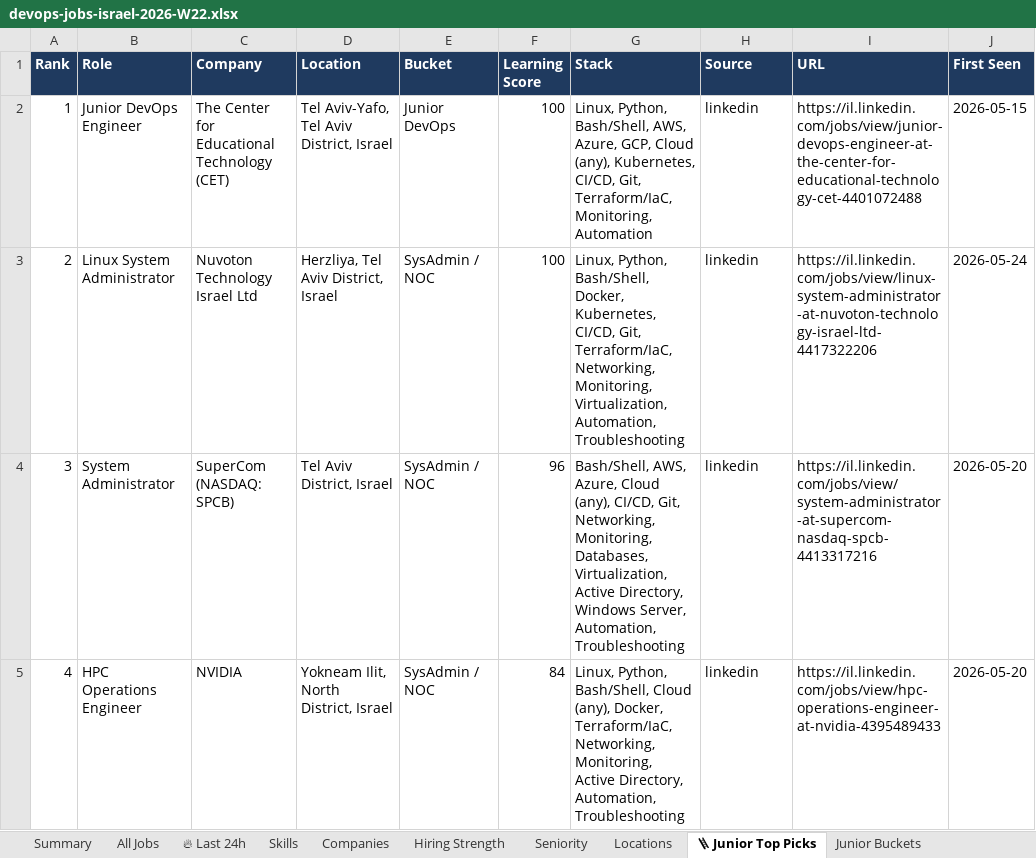
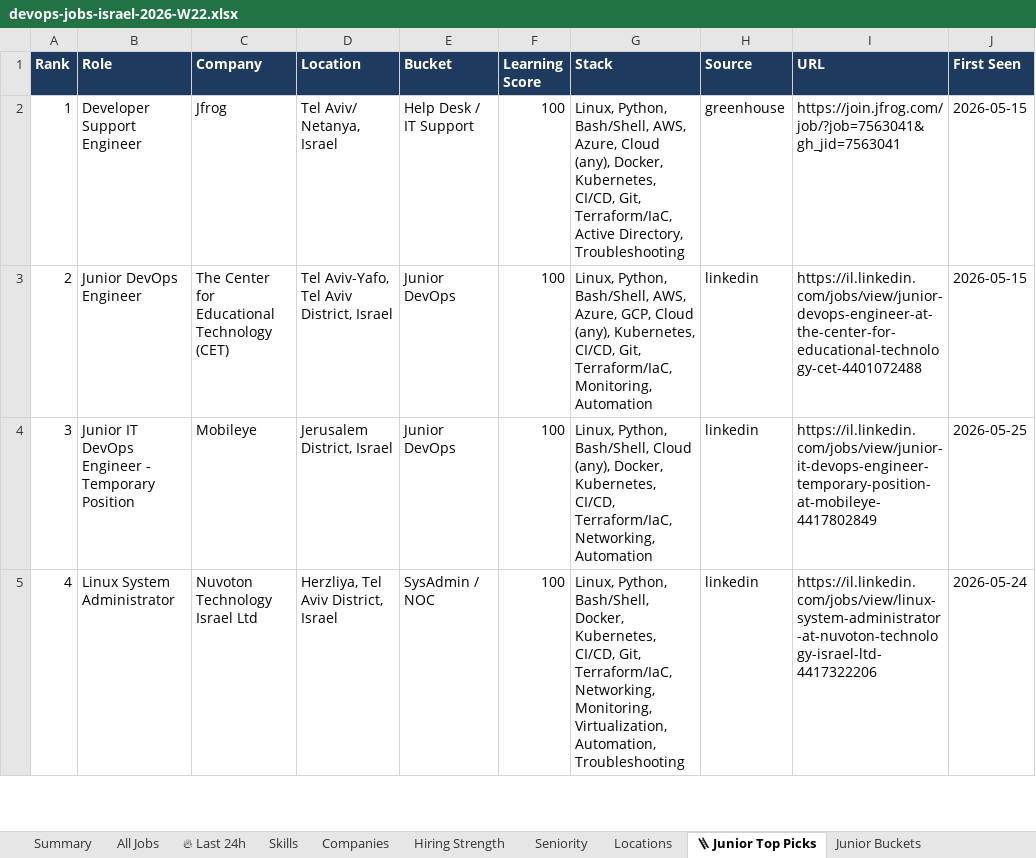
Before and after one commit to OrelBello/devops-market-data, an Excel workbook: reports/devops-jobs-israel-2026-W22.xlsx, sheet 🪜 Junior Top Picks, drawn as a sheet; only a part is shown; values as stored, in another font and other column widths than the file's, no borders; the diff covers the shown part only; the diff names each change by its address in the sheet, - before the commit and + after, or states it on an @@ line.

```diff
--- a/reports/devops-jobs-israel-2026-W22.xlsx (sheet 🪜 Junior Top Picks)
+++ b/reports/devops-jobs-israel-2026-W22.xlsx (sheet 🪜 Junior Top Picks)
-B2 (Role): Junior DevOps Engineer
+B2 (Role): Developer Support Engineer
-C2 (Company): The Center for Educational Technology (CET)
+C2 (Company): Jfrog
-D2 (Location): Tel Aviv-Yafo, Tel Aviv District, Israel
+D2 (Location): Tel Aviv/ Netanya, Israel
-E2 (Bucket): Junior DevOps
+E2 (Bucket): Help Desk / IT Support
-G2 (Stack): …AWS, Azure, GCP, Cloud (any), Kubernetes, CI/CD, Git, Terraform/IaC, Monitoring, Automation
+G2 (Stack): …AWS, Azure, Cloud (any), Docker, Kubernetes, CI/CD, Git, Terraform/IaC, Active Directory, Troubleshooting
-H2 (Source): linkedin
+H2 (Source): greenhouse
-I2 (URL): https://il.linkedin.com/jobs/view/junior-devops-engineer-at-the-center-for-educational-technology-cet-4401072488
+I2 (URL): https://join.jfrog.com/job/?job=7563041&gh_jid=7563041
-B3 (Role): Linux System Administrator
+B3 (Role): Junior DevOps Engineer
-C3 (Company): Nuvoton Technology Israel Ltd
+C3 (Company): The Center for Educational Technology (CET)
-D3 (Location): Herzliya, Tel Aviv District, Israel
+D3 (Location): Tel Aviv-Yafo, Tel Aviv District, Israel
-E3:E4 (Bucket): SysAdmin / NOC
+E3:E4 (Bucket): Junior DevOps
-G3 (Stack): …Python, Bash/Shell, Docker, Kubernetes, CI/CD, Git, Terraform/IaC, Networking, Monitoring, Virtualization, Automation, Troubleshooting
+G3 (Stack): …Python, Bash/Shell, AWS, Azure, GCP, Cloud (any), Kubernetes, CI/CD, Git, Terraform/IaC, Monitoring, Automation
-I3 (URL): https://il.linkedin.com/jobs/view/linux-system-administrator-at-nuvoton-technology-israel-ltd-4417322206
+I3 (URL): https://il.linkedin.com/jobs/view/junior-devops-engineer-at-the-center-for-educational-technology-cet-4401072488
-J3 (First Seen): 2026-05-24
+J3 (First Seen): 2026-05-15
-B4 (Role): System Administrator
+B4 (Role): Junior IT DevOps Engineer - Temporary Position
-C4 (Company): SuperCom (NASDAQ: SPCB)
+C4 (Company): Mobileye
-D4 (Location): Tel Aviv District, Israel
+D4 (Location): Jerusalem District, Israel
-F4 (Learning Score): 96
+F4 (Learning Score): 100
-G4 (Stack): Bash/Shell, AWS, Azure, Cloud (any), CI/CD, Git, Networking, Monitoring, Databases, Virtualization, Active Directory, Windows Server, Automation, Troubleshooting
+G4 (Stack): Linux, Python, Bash/Shell, Cloud (any), Docker, Kubernetes, CI/CD, Terraform/IaC, Networking, Automation
-I4 (URL): https://il.linkedin.com/jobs/view/system-administrator-at-supercom-nasdaq-spcb-4413317216
+I4 (URL): https://il.linkedin.com/jobs/view/junior-it-devops-engineer-temporary-position-at-mobileye-4417802849
-J4 (First Seen): 2026-05-20
+J4 (First Seen): 2026-05-25
-B5 (Role): HPC Operations Engineer
+B5 (Role): Linux System Administrator
-C5 (Company): NVIDIA
+C5 (Company): Nuvoton Technology Israel Ltd
-D5 (Location): Yokneam Ilit, North District, Israel
+D5 (Location): Herzliya, Tel Aviv District, Israel
-F5 (Learning Score): 84
+F5 (Learning Score): 100
-G5 (Stack): …Python, Bash/Shell, Cloud (any), Docker, Terraform/IaC, Networking, Monitoring, Active Directory, Automation, Troubleshooting
+G5 (Stack): …Python, Bash/Shell, Docker, Kubernetes, CI/CD, Git, Terraform/IaC, Networking, Monitoring, Virtualization, Automation, Troubleshooting
-I5 (URL): https://il.linkedin.com/jobs/view/hpc-operations-engineer-at-nvidia-4395489433
+I5 (URL): https://il.linkedin.com/jobs/view/linux-system-administrator-at-nuvoton-technology-israel-ltd-4417322206
-J5 (First Seen): 2026-05-20
+J5 (First Seen): 2026-05-24
```
Also changed, not shown: 124 edited cells elsewhere in this sheet, sheet All Jobs, sheet 🔥 Last 24h, sheet Hiring Strength, sheet Junior Stack Demand, sheet Skills, sheet Locations, 5 more sheets, reports/devops-juniors-israel-2026-W22.xlsx, 12 other files.
